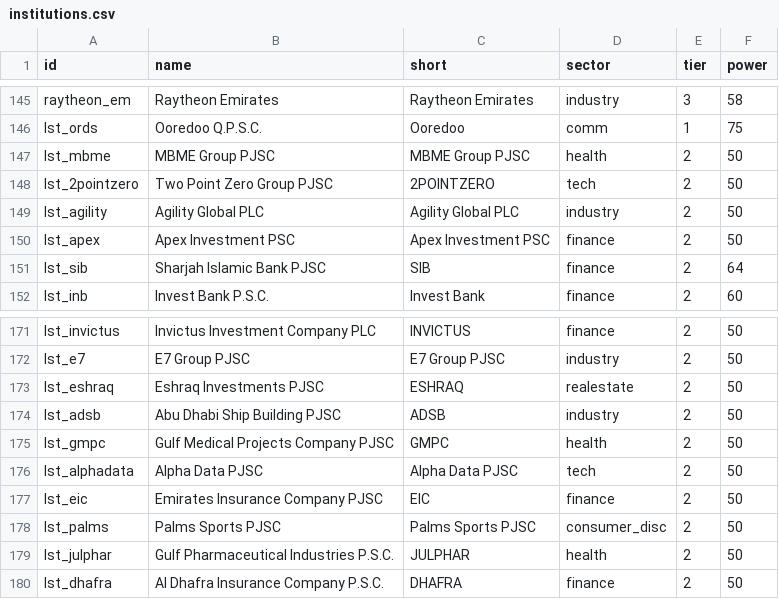
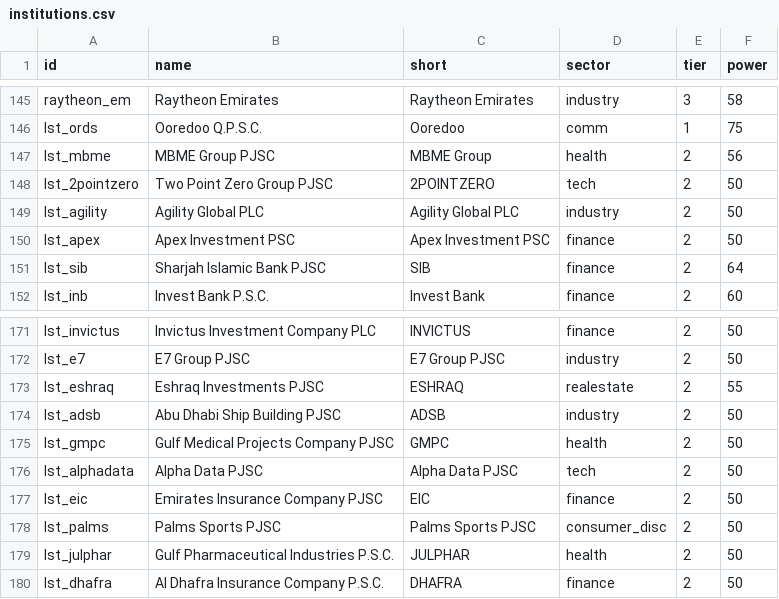
Before and after one commit to qizhangumich/power_network, a CSV file: data/institutions.csv, drawn as a sheet; only a part is shown, gaps mark what is left out.

```diff
--- a/data/institutions.csv
+++ b/data/institutions.csv
@@ -146,3 +146,3 @@ raytheon_em,Raytheon Emirates,Raytheon Emirates,industry,3,58
 lst_ords,Ooredoo Q.P.S.C.,Ooredoo,comm,1,75
-lst_mbme,MBME Group PJSC,MBME Group PJSC,health,2,50
+lst_mbme,MBME Group PJSC,MBME Group,health,2,56
 lst_2pointzero,Two Point Zero Group PJSC,2POINTZERO,tech,2,50
@@ -172,3 +172,3 @@ lst_invictus,Invictus Investment Company PLC,INVICTUS,finance,2,50
 lst_e7,E7 Group PJSC,E7 Group PJSC,industry,2,50
-lst_eshraq,Eshraq Investments PJSC,ESHRAQ,realestate,2,50
+lst_eshraq,Eshraq Investments PJSC,ESHRAQ,realestate,2,55
 lst_adsb,Abu Dhabi Ship Building PJSC,ADSB,industry,2,50
```
Also changed, not shown: 5 other files.
